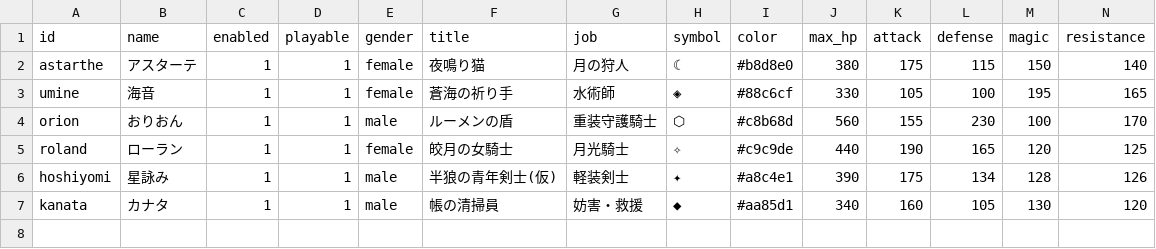
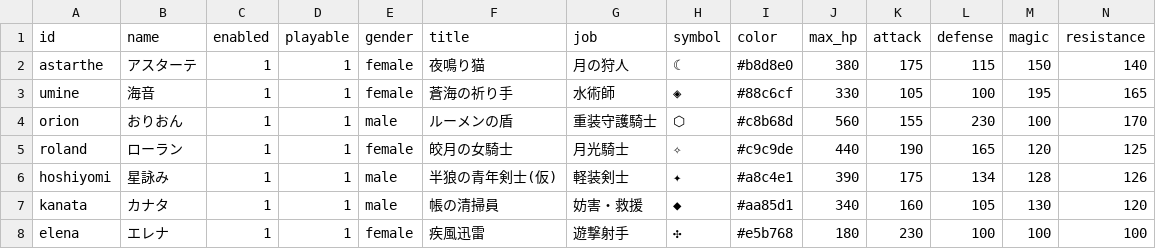
Before and after one commit to 4rcturuz/dark-veil-srpg, a CSV file: database/characters.csv, drawn as a sheet; only a part is shown; rows hold the shown columns only; the diff names each change by its address in the sheet, - before the commit and + after, or states it on an @@ line.

```diff
--- a/database/characters.csv
+++ b/database/characters.csv
+row 8: elena | エレナ | 1 | 1 | female | 疾風迅雷 | 遊撃射手 | ✣ | #e5b768 | 180 | 230 | 100 | 100 | 100
```
Also changed, not shown: database/items.csv, database/weapons.csv, 16 other files.
